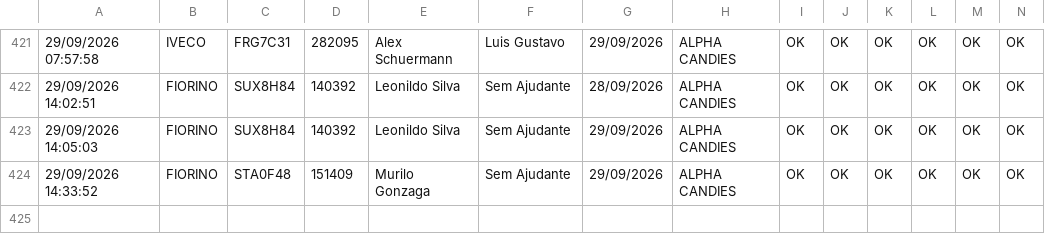
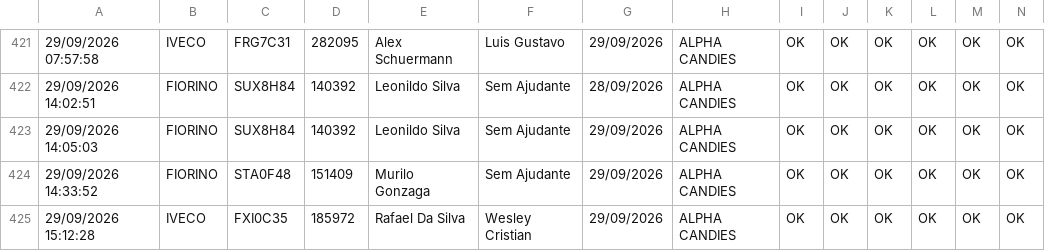
Before and after one commit to rot-alpha/carverify, a CSV file: src/data/checklist_data.csv, drawn as a sheet; only a part is shown, gaps mark what is left out; rows hold the shown columns only; the diff names each change by its address in the sheet, - before the commit and + after, or states it on an @@ line.

```diff
--- a/src/data/checklist_data.csv
+++ b/src/data/checklist_data.csv
+row 425: 29/09/2026 15:12:28 | IVECO | FXI0C35 | 185972 | Rafael Da Silva | Wesley Cristian | 29/09/2026 | ALPHA CANDIES | OK | OK | OK | OK | OK | OK
```
